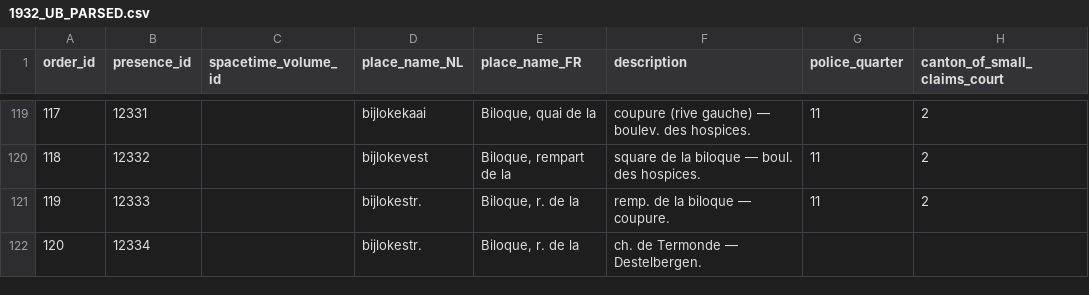
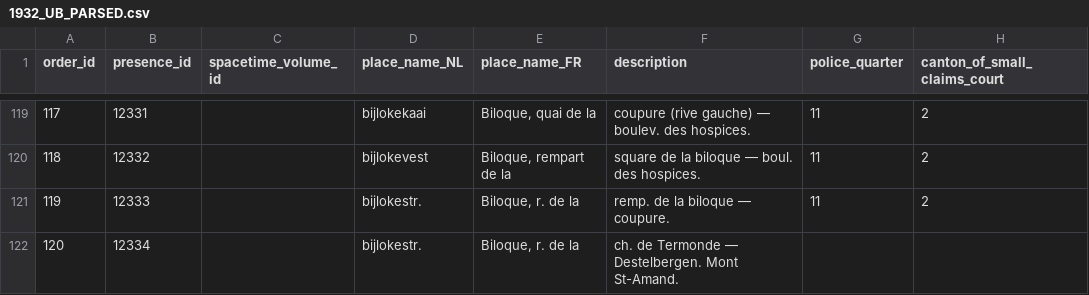
Before and after one commit to VincentDucatteeuw/Ghent-Gazetteer, a CSV file: data/derived/place observations/Wegwijzers der Stad Gent/Street indexes/1932_UB_PARSED.csv, drawn as a sheet; only a part is shown, gaps mark what is left out; the diff covers the shown part only; the diff names each change by its address in the sheet, - before the commit and + after, or states it on an @@ line.

Commit message:
data cleaning

```diff
--- a/data/derived/place observations/Wegwijzers der Stad Gent/Street indexes/1932_UB_PARSED.csv
+++ b/data/derived/place observations/Wegwijzers der Stad Gent/Street indexes/1932_UB_PARSED.csv
-F122 (description): ch. de Termonde — Destelbergen.
+F122 (description): ch. de Termonde — Destelbergen. Mont St-Amand.
```
Also changed, not shown: 2 removed rows and 15 edited cells elsewhere in this file.
